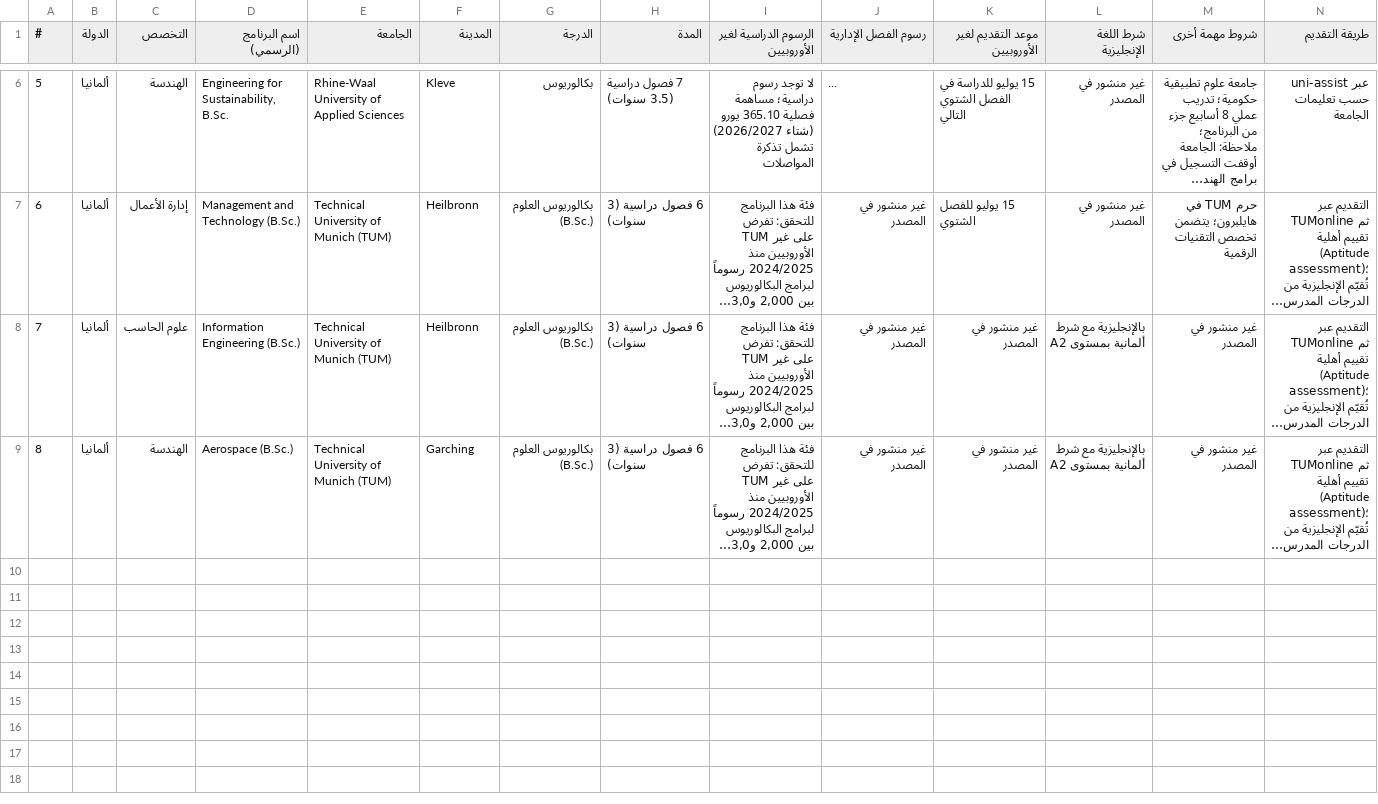
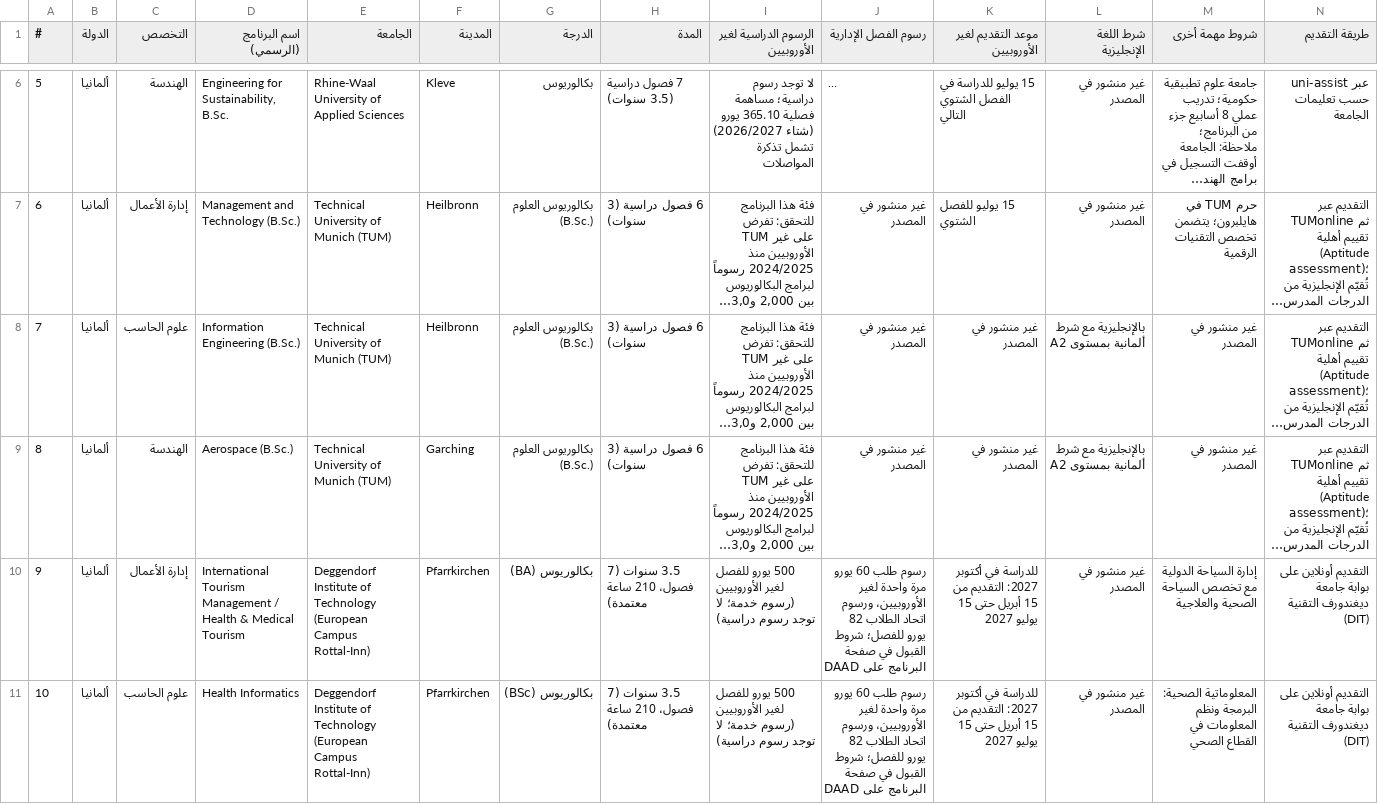
Before and after one commit to timelmallah-cpu/mynewgate, a CSV file: data/programmes_ba/germany.csv, drawn as a sheet; only a part is shown, gaps mark what is left out; long unchanged cells end in …; rows hold the shown columns only; the diff covers the shown part only; the diff names each change by its address in the sheet, - before the commit and + after, or states it on an @@ line.

```diff
--- a/data/programmes_ba/germany.csv
+++ b/data/programmes_ba/germany.csv
+row 10: 9 | ألمانيا | إدارة الأعمال | International Tourism Management / Health & Medical Tourism | Deggendorf Institute of Technology (European Campus Rottal-Inn) | Pfarrkirchen | بكالوريوس (BA) | 3.5 سنوات (7 فصول، 210 ساعة معتمدة) | 500 يورو للفصل لغير الأوروبيين (رسوم خدمة؛ لا توجد رسوم دراسية) | رسوم طلب 60 يورو مرة واحدة لغير الأوروبيين، ورسوم اتحاد الطلاب 82 يورو للفصل؛ شروط القبول في صفحة البرنامج على DAAD | للدراسة في أكتوبر 2027: التقديم من 15 أبريل حتى 15 يوليو 2027 | غير منشور في المصدر | إدارة السياحة الدولية مع تخصص السياحة الصحية والعلاجية | التقديم أونلاين على بوابة جامعة ديغندورف التقنية (DIT)
+row 11: 10 | ألمانيا | علوم الحاسب | Health Informatics | Deggendorf Institute of Technology (European Campus Rottal-Inn) | Pfarrkirchen | بكالوريوس (BSc) | 3.5 سنوات (7 فصول، 210 ساعة معتمدة) | 500 يورو للفصل لغير الأوروبيين (رسوم خدمة؛ لا توجد رسوم دراسية) | رسوم طلب 60 يورو مرة واحدة لغير الأوروبيين، ورسوم اتحاد الطلاب 82 يورو للفصل؛ شروط القبول في صفحة البرنامج على DAAD | للدراسة في أكتوبر 2027: التقديم من 15 أبريل حتى 15 يوليو 2027 | غير منشور في المصدر | المعلوماتية الصحية: البرمجة ونظم المعلومات في القطاع الصحي | التقديم أونلاين على بوابة جامعة ديغندورف التقنية (DIT)
```
Also changed, not shown: 3 added rows elsewhere in this file, data/programmes_ba/austria.csv, data/programmes_ba/portugal.csv, 13 other files.
